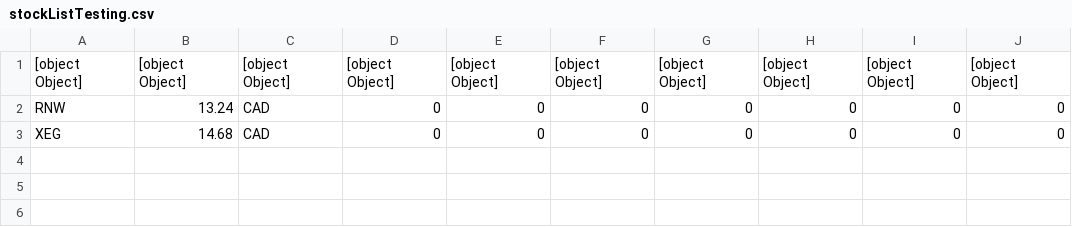
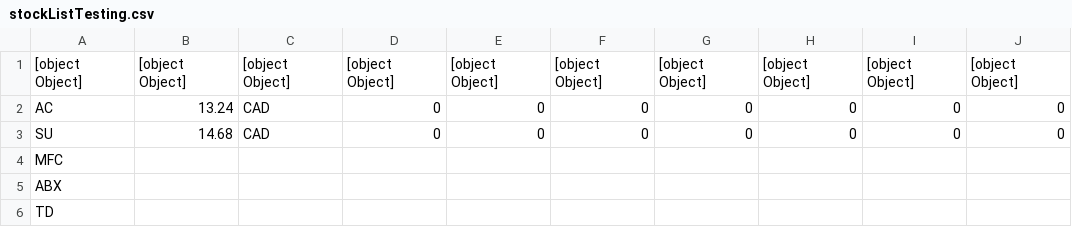
Before and after one commit to kevintine/stock-api-zzz, a CSV file: data/stockListTesting.csv, drawn as a sheet; only a part is shown; rows hold the shown columns only; the diff names each change by its address in the sheet, - before the commit and + after, or states it on an @@ line.

```diff
--- a/data/stockListTesting.csv
+++ b/data/stockListTesting.csv
-A2: RNW
+A2: AC
-A3: XEG
+A3: SU
+row 4: MFC
+row 5: ABX
+row 6: TD
```
Also changed, not shown: 8 other files.
